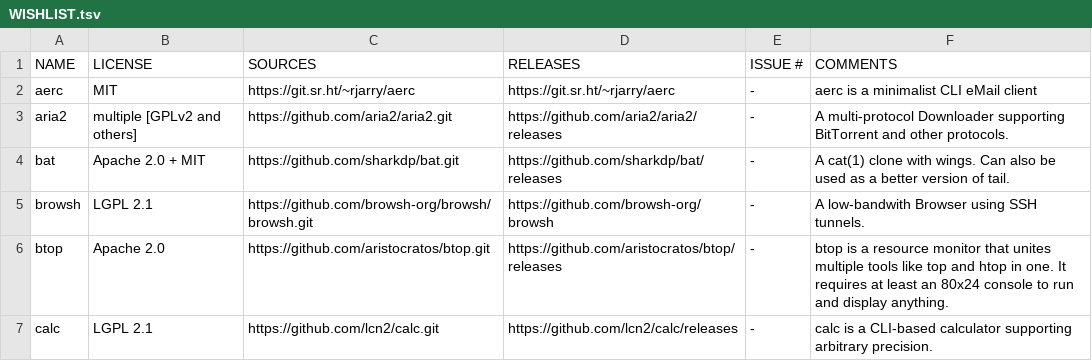
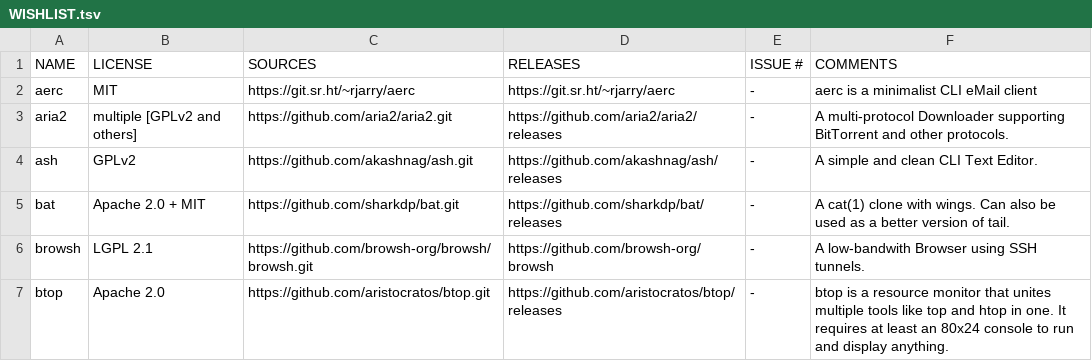
Before and after one commit to OS-1337/pkgs, a TSV file: docs/WISHLIST.tsv, drawn as a sheet; only a part is shown; the shorter side is filled out with more unchanged rows; the diff names each change by its address in the sheet, - before the commit and + after, or states it on an @@ line.

Commit message:
Added ash to WISHLIST.tsv

```diff
--- a/docs/WISHLIST.tsv
+++ b/docs/WISHLIST.tsv
+row 4: ash | GPLv2 | https://github.com/akashnag/ash.git | https://github.com/akashnag/ash/releases | - | A simple and clean CLI Text Editor.
```
